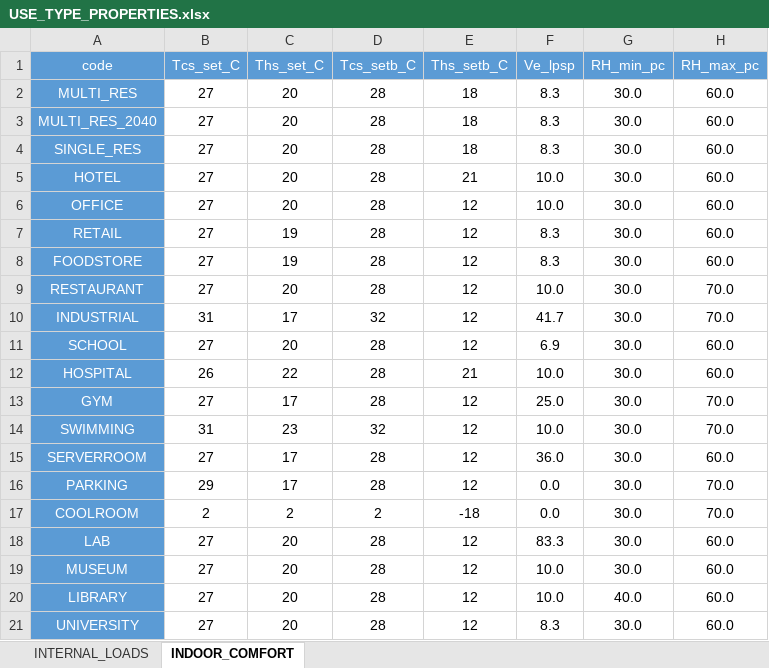
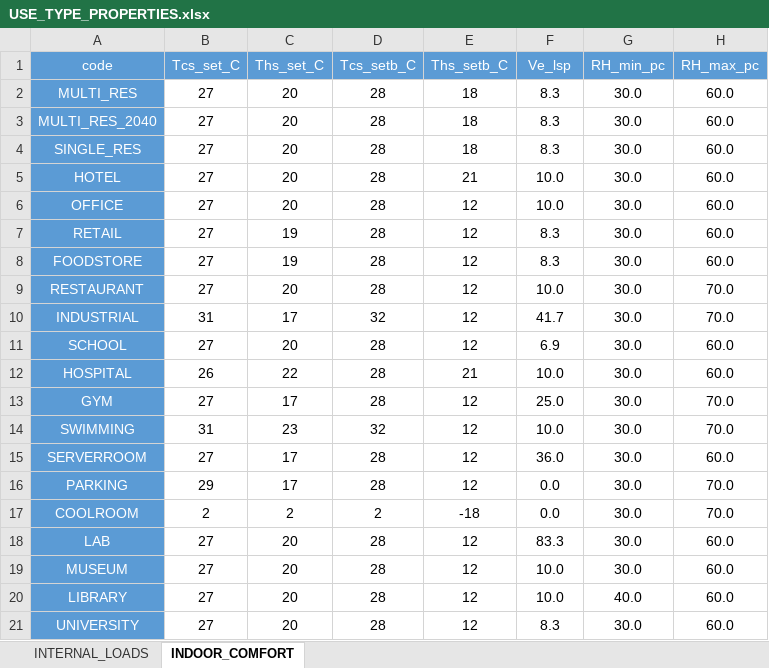
Before and after one commit to architecture-building-systems/cea-remap-ville-plugin, an Excel workbook: remap_ville_plugin/CH_ReMaP/archetypes/SURB_2040_BAU/use_types/USE_TYPE_PROPERTIES.xlsx, sheet INDOOR_COMFORT, drawn as a sheet; values as stored, in another font and other column widths than the file's, no borders; the diff names each change by its address in the sheet, - before the commit and + after, or states it on an @@ line.

Commit message:
Update USE_TYPE_PROPERTIES.xlsx

```diff
--- a/remap_ville_plugin/CH_ReMaP/archetypes/SURB_2040_BAU/use_types/USE_TYPE_PROPERTIES.xlsx (sheet INDOOR_COMFORT)
+++ b/remap_ville_plugin/CH_ReMaP/archetypes/SURB_2040_BAU/use_types/USE_TYPE_PROPERTIES.xlsx (sheet INDOOR_COMFORT)
-F1: Ve_lpsp
+F1: Ve_lsp
```
